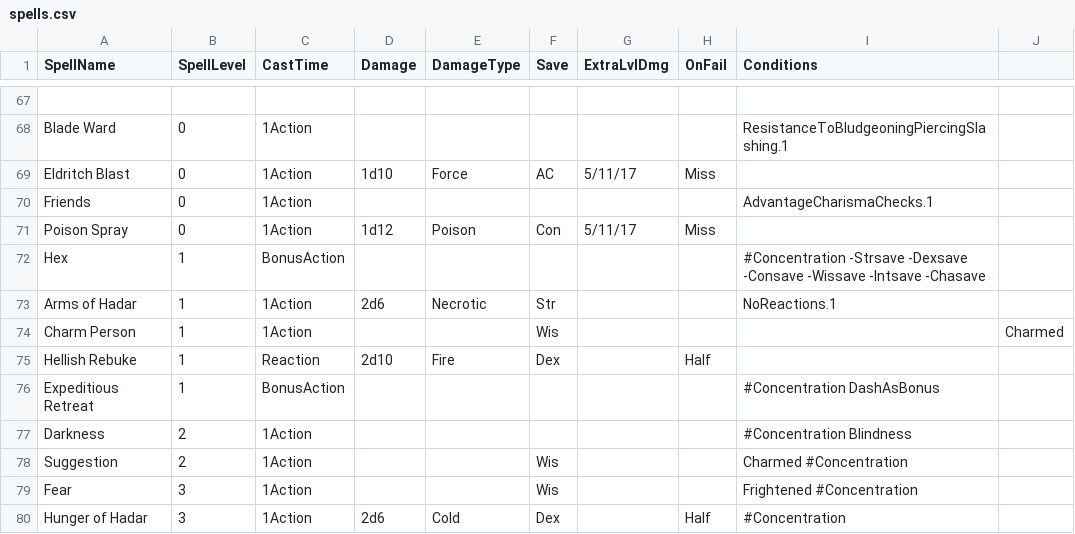
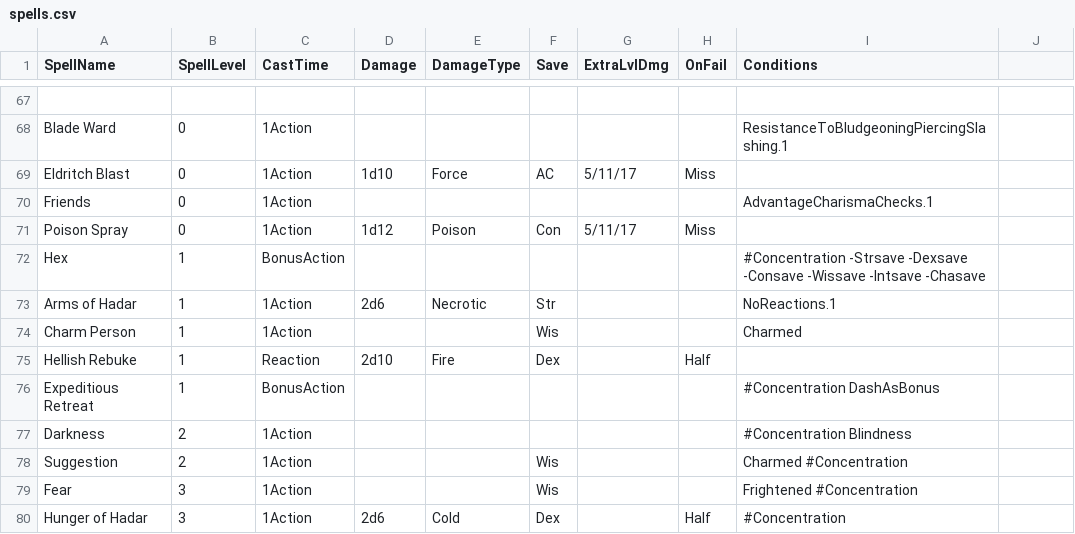
Before and after one commit to InternetRat18/YasuoWebsite, a CSV file: spells.csv, drawn as a sheet; only a part is shown, gaps mark what is left out.

Commit message:
Update spells.csv

```diff
--- a/spells.csv
+++ b/spells.csv
@@ -73,3 +73,3 @@ Hex,1,BonusAction,,,,,,#Concentration -Strsave -Dexsave -Consave -Wissave -Intsa
 Arms of Hadar,1,1Action,2d6,Necrotic,Str,,,NoReactions.1
-Charm Person,1,1Action,,,Wis,,,,Charmed
+Charm Person,1,1Action,,,Wis,,,Charmed
 Hellish Rebuke,1,Reaction,2d10,Fire,Dex,,Half,
```
